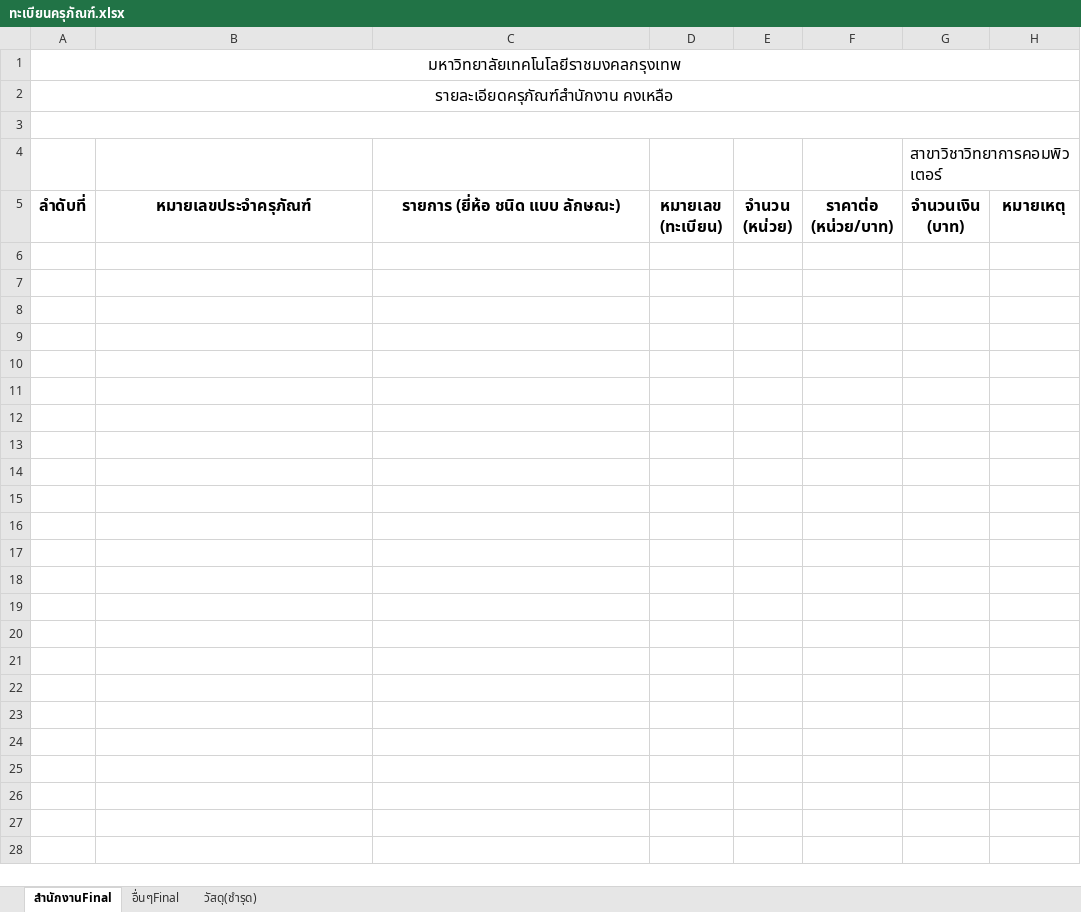
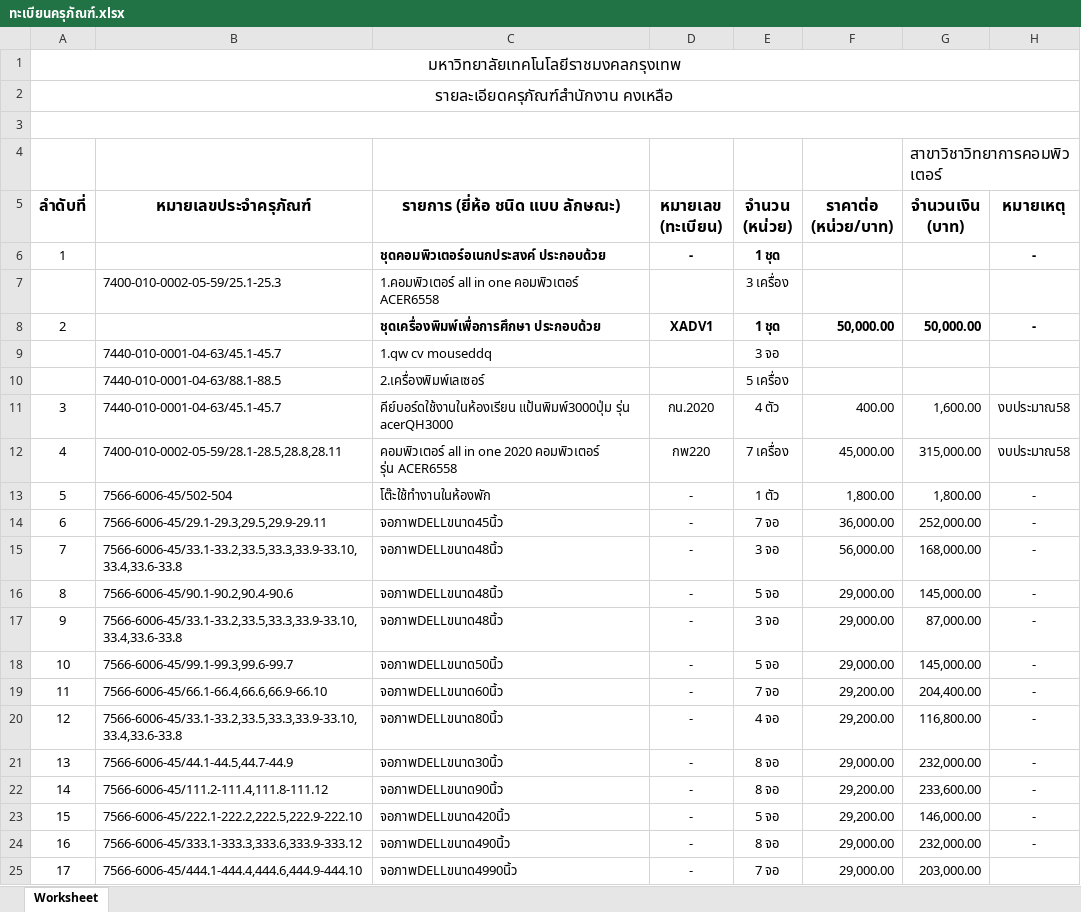
Before and after one commit to PongtornKsr/Project, an Excel workbook: Excel_v/excel/ทะเบียนครุภัณฑ์.xlsx, sheet Worksheet, drawn as a sheet; values as stored, in another font and other column widths than the file's, no borders; ↵ is a line break in a cell; the diff names each change by its address in the sheet, - before the commit and + after, or states it on an @@ line.

```diff
--- a/Excel_v/excel/ทะเบียนครุภัณฑ์.xlsx (sheet Worksheet)
+++ b/Excel_v/excel/ทะเบียนครุภัณฑ์.xlsx (sheet Worksheet)
-sheet tab: สำนักงานFinal
+sheet tab: Worksheet
-sheet tab: อื่นๆFinal
-sheet tab: วัสดุ(ชำรุด)
+row 6: 1 |  | ชุดคอมพิวเตอร์อเนกประสงค์ ประกอบด้วย | - | 1 ชุด |  |  | -
+row 7:  | 7400-010-0002-05-59/25.1-25.3 | 1.คอมพิวเตอร์ all in one คอมพิวเตอร์ ↵ ACER6558 |  | 3 เครื่อง
+row 8: 2 |  | ชุดเครื่องพิมพ์เพื่อการศึกษา ประกอบด้วย | XADV1 | 1 ชุด | 50,000.00 | 50,000.00 | -
+row 9:  | 7440-010-0001-04-63/45.1-45.7 | 1.qw cv mouseddq |  | 3 จอ
+row 10:  | 7440-010-0001-04-63/88.1-88.5 | 2.เครื่องพิมพ์เลเซอร์ |  | 5 เครื่อง
+row 11: 3 | 7440-010-0001-04-63/45.1-45.7 | คีย์บอร์ดใช้งานในห้องเรียน แป้นพิมพ์3000ปุ่ม รุ่น acerQH3000 | กน.2020 | 4 ตัว | 400.00 | 1,600.00 | งบประมาณ58
+row 12: 4 | 7400-010-0002-05-59/28.1-28.5,28.8,28.11 | คอมพิวเตอร์ all in one 2020 คอมพิวเตอร์ ↵ รุ่น ACER6558 | กพ220 | 7 เครื่อง | 45,000.00 | 315,000.00 | งบประมาณ58
+row 13: 5 | 7566-6006-45/502-504 | โต๊ะใช้ทำงานในห้องพัก | - | 1 ตัว | 1,800.00 | 1,800.00 | -
+row 14: 6 | 7566-6006-45/29.1-29.3,29.5,29.9-29.11 | จอภาพDELLขนาด45นิ้ว | - | 7 จอ | 36,000.00 | 252,000.00 | -
+row 15: 7 | 7566-6006-45/33.1-33.2,33.5,33.3,33.9-33.10,33.4,33.6-33.8 | จอภาพDELLขนาด48นิ้ว | - | 3 จอ | 56,000.00 | 168,000.00 | -
+row 16: 8 | 7566-6006-45/90.1-90.2,90.4-90.6 | จอภาพDELLขนาด48นิ้ว | - | 5 จอ | 29,000.00 | 145,000.00 | -
+row 17: 9 | 7566-6006-45/33.1-33.2,33.5,33.3,33.9-33.10,33.4,33.6-33.8 | จอภาพDELLขนาด48นิ้ว | - | 3 จอ | 29,000.00 | 87,000.00 | -
+row 18: 10 | 7566-6006-45/99.1-99.3,99.6-99.7 | จอภาพDELLขนาด50นิ้ว | - | 5 จอ | 29,000.00 | 145,000.00 | -
+row 19: 11 | 7566-6006-45/66.1-66.4,66.6,66.9-66.10 | จอภาพDELLขนาด60นิ้ว | - | 7 จอ | 29,200.00 | 204,400.00 | -
+row 20: 12 | 7566-6006-45/33.1-33.2,33.5,33.3,33.9-33.10,33.4,33.6-33.8 | จอภาพDELLขนาด80นิ้ว | - | 4 จอ | 29,200.00 | 116,800.00 | -
+row 21: 13 | 7566-6006-45/44.1-44.5,44.7-44.9 | จอภาพDELLขนาด30นิ้ว | - | 8 จอ | 29,000.00 | 232,000.00 | -
+row 22: 14 | 7566-6006-45/111.2-111.4,111.8-111.12 | จอภาพDELLขนาด90นิ้ว | - | 8 จอ | 29,200.00 | 233,600.00 | -
+row 23: 15 | 7566-6006-45/222.1-222.2,222.5,222.9-222.10 | จอภาพDELLขนาด420นิ้ว | - | 5 จอ | 29,200.00 | 146,000.00 | -
+row 24: 16 | 7566-6006-45/333.1-333.3,333.6,333.9-333.12 | จอภาพDELLขนาด490นิ้ว | - | 8 จอ | 29,000.00 | 232,000.00 | -
+row 25: 17 | 7566-6006-45/444.1-444.4,444.6,444.9-444.10 | จอภาพDELLขนาด4990นิ้ว | - | 7 จอ | 29,000.00 | 203,000.00
```
Also changed, not shown: 51 other files.
